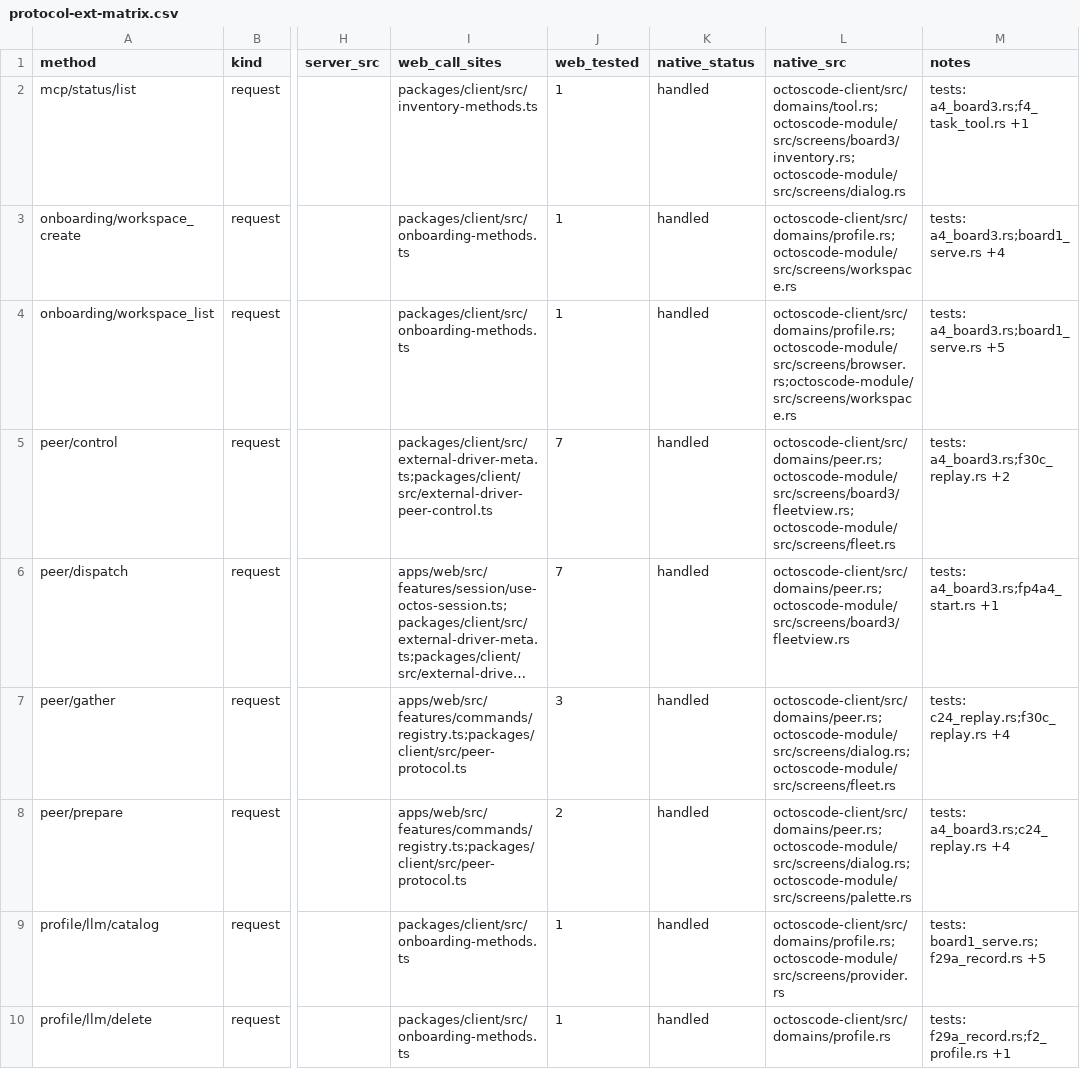
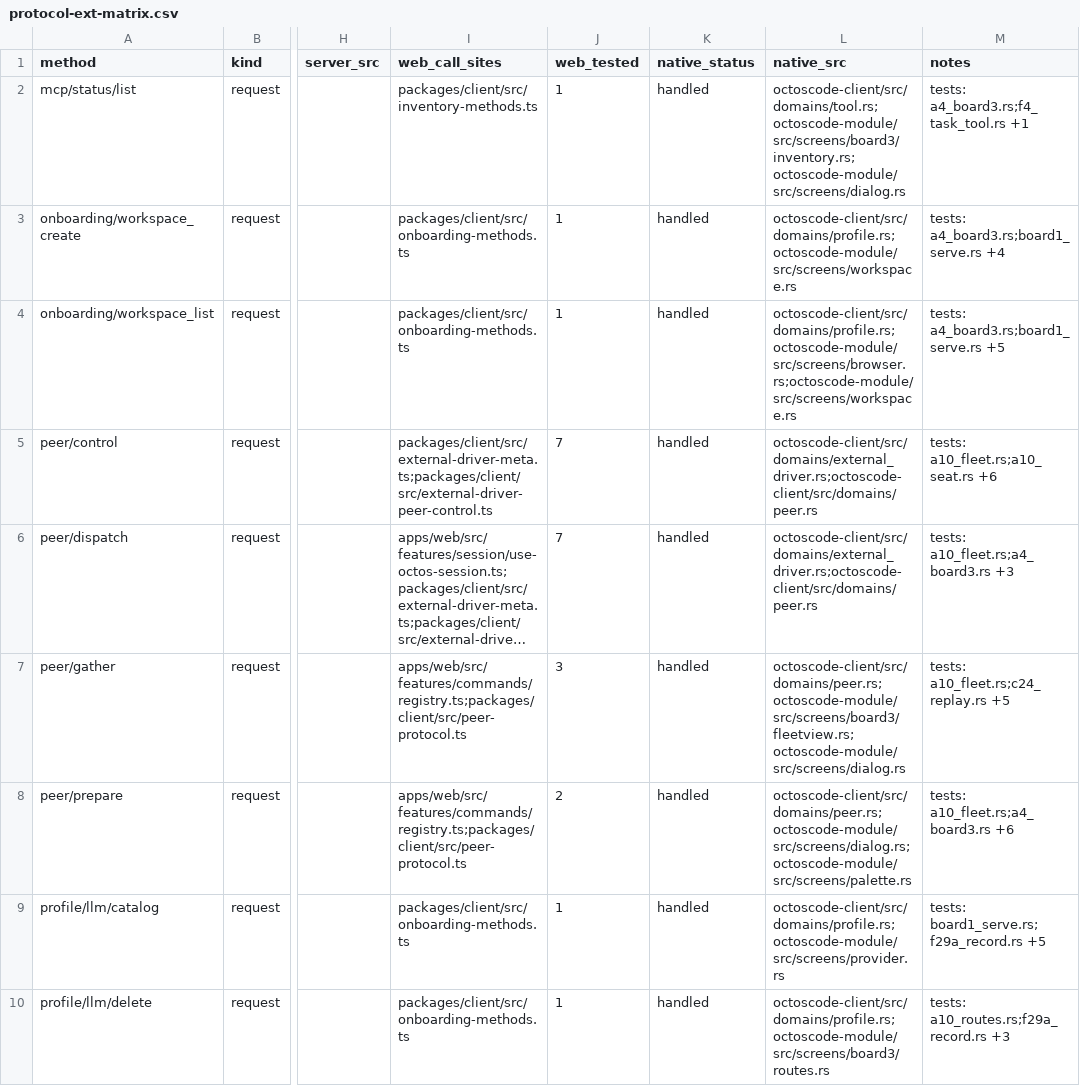
Before and after one commit to octos-org/octoscode-app, a CSV file: docs/protocol-ext-matrix.csv, drawn as a sheet; only a part is shown, gaps mark what is left out; long unchanged cells end in …; the diff covers the shown part only; the diff names each change by its address in the sheet, - before the commit and + after, or states it on an @@ line.

```diff
--- a/docs/protocol-ext-matrix.csv
+++ b/docs/protocol-ext-matrix.csv
-L5 (native_src): octoscode-client/src/domains/peer.rs;octoscode-module/src/screens/board3/fleetview.rs;octoscode-module/src/screens/fleet.rs
+L5 (native_src): octoscode-client/src/domains/external_driver.rs;octoscode-client/src/domains/peer.rs
-M5 (notes): tests: a4_board3.rs;f30c_replay.rs +2
+M5 (notes): tests: a10_fleet.rs;a10_seat.rs +6
-L6 (native_src): octoscode-client/src/domains/peer.rs;octoscode-module/src/screens/board3/fleetview.rs
+L6 (native_src): octoscode-client/src/domains/external_driver.rs;octoscode-client/src/domains/peer.rs
-M6 (notes): tests: a4_board3.rs;fp4a4_start.rs +1
+M6 (notes): tests: a10_fleet.rs;a4_board3.rs +3
-L7 (native_src): octoscode-client/src/domains/peer.rs;octoscode-module/src/screens/dialog.rs;octoscode-module/src/screens/fleet.rs
+L7 (native_src): octoscode-client/src/domains/peer.rs;octoscode-module/src/screens/board3/fleetview.rs;octoscode-module/src/screens/dialog.rs
-M7 (notes): tests: c24_replay.rs;f30c_replay.rs +4
+M7 (notes): tests: a10_fleet.rs;c24_replay.rs +5
-M8 (notes): tests: a4_board3.rs;c24_replay.rs +4
+M8 (notes): tests: a10_fleet.rs;a4_board3.rs +6
-L10 (native_src): octoscode-client/src/domains/profile.rs
+L10 (native_src): octoscode-client/src/domains/profile.rs;octoscode-module/src/screens/board3/routes.rs
-M10 (notes): tests: f29a_record.rs;f2_profile.rs +1
+M10 (notes): tests: a10_routes.rs;f29a_record.rs +3
```
Also changed, not shown: 26 edited cells elsewhere in this file, docs/parity-matrix.csv, docs/protocol-matrix.csv, 2 other files.
